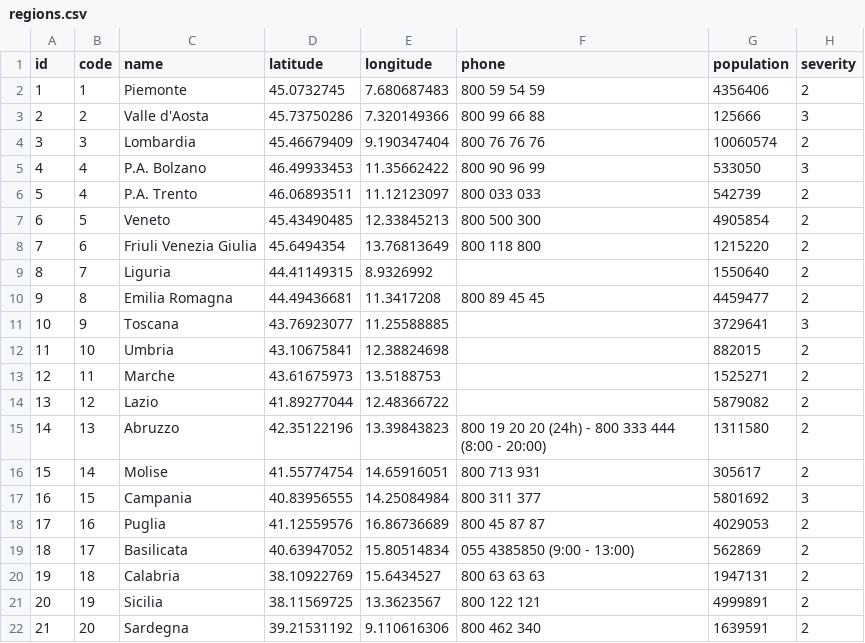
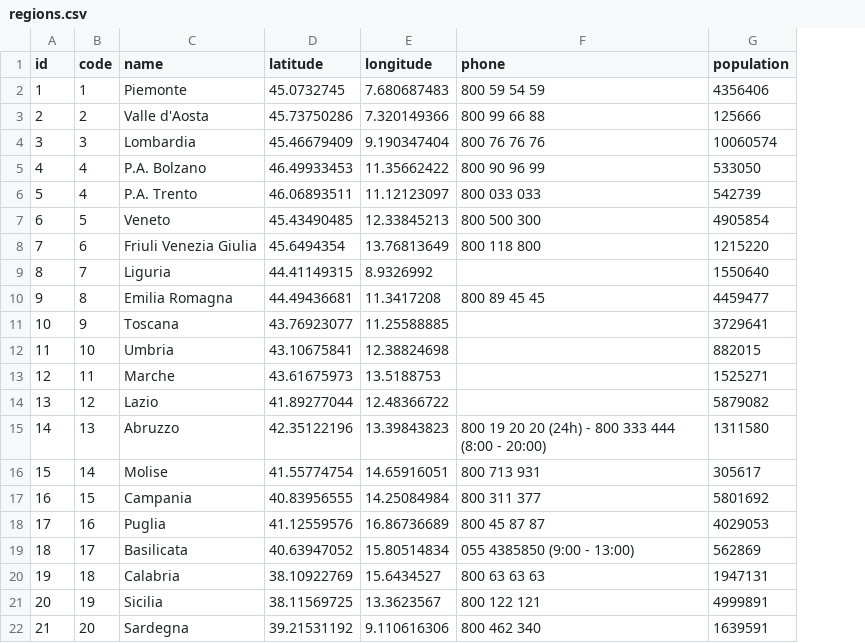
Before and after one commit to LBreda/covid19_it, a CSV file: database/seeds/csv/regions.csv, drawn as a sheet; the diff names each change by its address in the sheet, - before the commit and + after, or states it on an @@ line.

```diff
--- a/database/seeds/csv/regions.csv
+++ b/database/seeds/csv/regions.csv
-column H (severity), rows 2-22: 2 | 3 | 2 | 3 | 2 | 2 | 2 | 2 | 2 | 3 | 2 | 2 | 2 | 2 | 2 | 3 | 2 | 2 | 2 | 2 | 2
```
Also changed, not shown: 13 other files.
